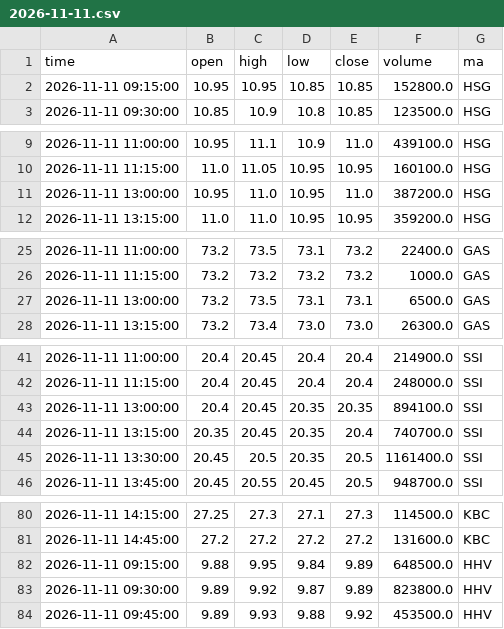
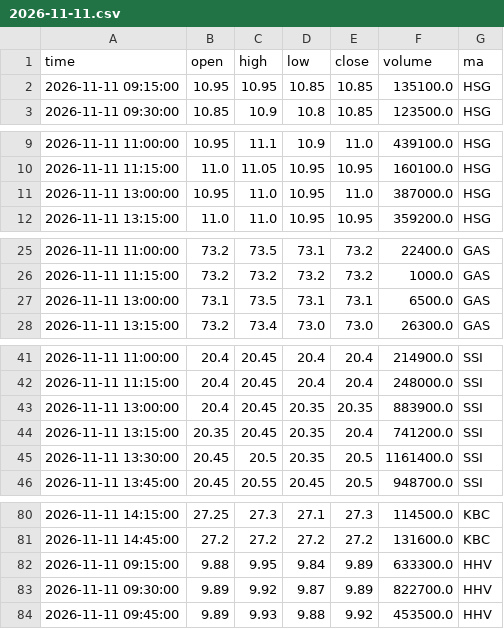
Before and after one commit to mihhle2006-beep/canh-bao-mua, a CSV file: lich_su_nen/2026-11-11.csv, drawn as a sheet; only a part is shown, gaps mark what is left out; the diff covers the shown part only.

```diff
--- a/lich_su_nen/2026-11-11.csv
+++ b/lich_su_nen/2026-11-11.csv
@@ -1,3 +1,3 @@
 time,open,high,low,close,volume,ma
-2026-11-11 09:15:00,10.95,10.95,10.85,10.85,152800.0,HSG
+2026-11-11 09:15:00,10.95,10.95,10.85,10.85,135100.0,HSG
 2026-11-11 09:30:00,10.85,10.9,10.8,10.85,123500.0,HSG
@@ -10,3 +10,3 @@ time,open,high,low,close,volume,ma
 2026-11-11 11:15:00,11.0,11.05,10.95,10.95,160100.0,HSG
-2026-11-11 13:00:00,10.95,11.0,10.95,11.0,387200.0,HSG
+2026-11-11 13:00:00,10.95,11.0,10.95,11.0,387000.0,HSG
 2026-11-11 13:15:00,11.0,11.0,10.95,10.95,359200.0,HSG
@@ -26,3 +26,3 @@ time,open,high,low,close,volume,ma
 2026-11-11 11:15:00,73.2,73.2,73.2,73.2,1000.0,GAS
-2026-11-11 13:00:00,73.2,73.5,73.1,73.1,6500.0,GAS
+2026-11-11 13:00:00,73.1,73.5,73.1,73.1,6500.0,GAS
 2026-11-11 13:15:00,73.2,73.4,73.0,73.0,26300.0,GAS
@@ -42,4 +42,4 @@ time,open,high,low,close,volume,ma
 2026-11-11 11:15:00,20.4,20.45,20.4,20.4,248000.0,SSI
-2026-11-11 13:00:00,20.4,20.45,20.35,20.35,894100.0,SSI
-2026-11-11 13:15:00,20.35,20.45,20.35,20.4,740700.0,SSI
+2026-11-11 13:00:00,20.4,20.45,20.35,20.35,883900.0,SSI
+2026-11-11 13:15:00,20.35,20.45,20.35,20.4,741200.0,SSI
 2026-11-11 13:30:00,20.45,20.5,20.35,20.5,1161400.0,SSI
@@ -81,4 +81,4 @@ time,open,high,low,close,volume,ma
 2026-11-11 14:45:00,27.2,27.2,27.2,27.2,131600.0,KBC
-2026-11-11 09:15:00,9.88,9.95,9.84,9.89,648500.0,HHV
-2026-11-11 09:30:00,9.89,9.92,9.87,9.89,823800.0,HHV
+2026-11-11 09:15:00,9.88,9.95,9.84,9.89,633300.0,HHV
+2026-11-11 09:30:00,9.89,9.92,9.87,9.89,822700.0,HHV
 2026-11-11 09:45:00,9.89,9.93,9.88,9.92,453500.0,HHV
```
Also changed, not shown: 4 edited cells elsewhere in this file, lich_su_sao.csv, 1 other file.
